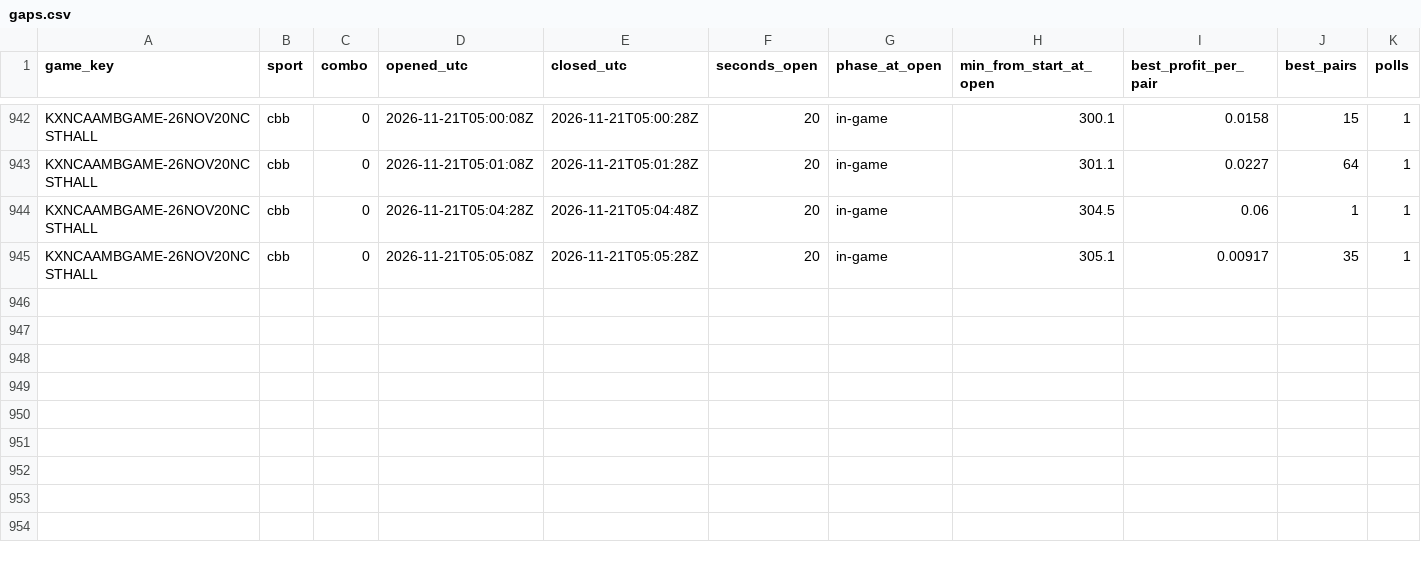
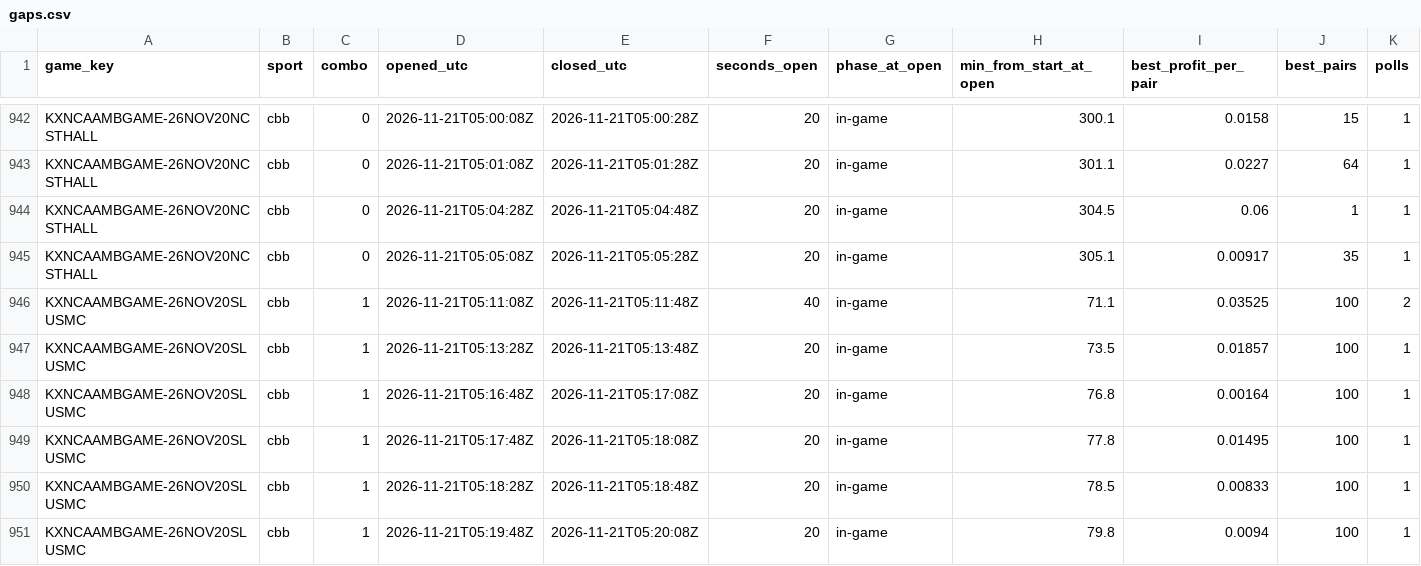
Before and after one commit to gwjp19/Garage-Band-Hedge-Fund, a CSV file: data/gaps.csv, drawn as a sheet; only a part is shown, gaps mark what is left out; rows hold the shown columns only; the diff names each change by its address in the sheet, - before the commit and + after, or states it on an @@ line.

```diff
--- a/data/gaps.csv
+++ b/data/gaps.csv
+row 946: KXNCAAMBGAME-26NOV20SLUSMC | cbb | 1 | 2026-11-21T05:11:08Z | 2026-11-21T05:11:48Z | 40 | in-game | 71.1 | 0.03525 | 100 | 2
+row 947: KXNCAAMBGAME-26NOV20SLUSMC | cbb | 1 | 2026-11-21T05:13:28Z | 2026-11-21T05:13:48Z | 20 | in-game | 73.5 | 0.01857 | 100 | 1
+row 948: KXNCAAMBGAME-26NOV20SLUSMC | cbb | 1 | 2026-11-21T05:16:48Z | 2026-11-21T05:17:08Z | 20 | in-game | 76.8 | 0.00164 | 100 | 1
+row 949: KXNCAAMBGAME-26NOV20SLUSMC | cbb | 1 | 2026-11-21T05:17:48Z | 2026-11-21T05:18:08Z | 20 | in-game | 77.8 | 0.01495 | 100 | 1
+row 950: KXNCAAMBGAME-26NOV20SLUSMC | cbb | 1 | 2026-11-21T05:18:28Z | 2026-11-21T05:18:48Z | 20 | in-game | 78.5 | 0.00833 | 100 | 1
+row 951: KXNCAAMBGAME-26NOV20SLUSMC | cbb | 1 | 2026-11-21T05:19:48Z | 2026-11-21T05:20:08Z | 20 | in-game | 79.8 | 0.0094 | 100 | 1
```
Also changed, not shown: data/trades.csv, 1 other file.
